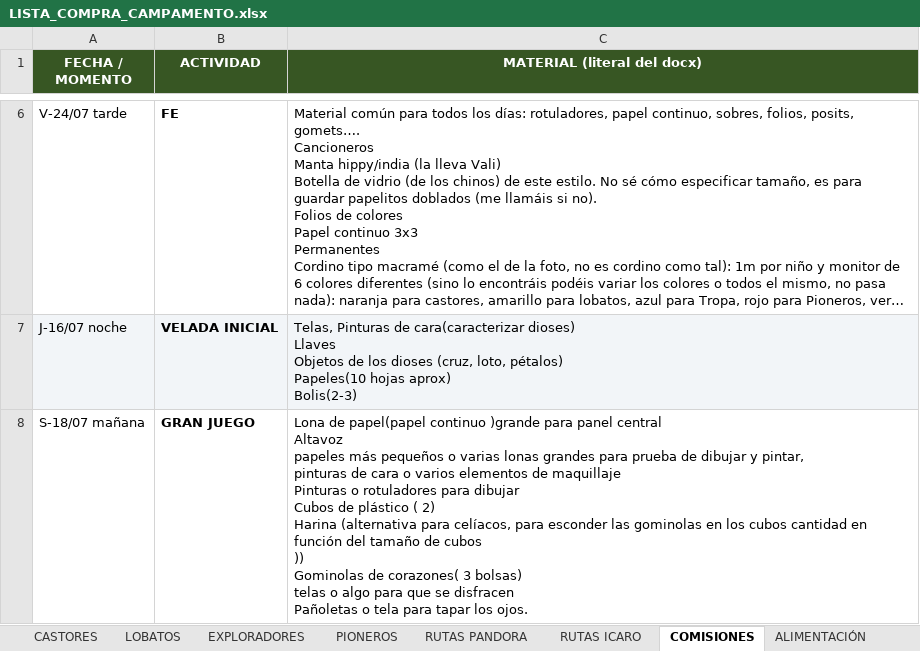
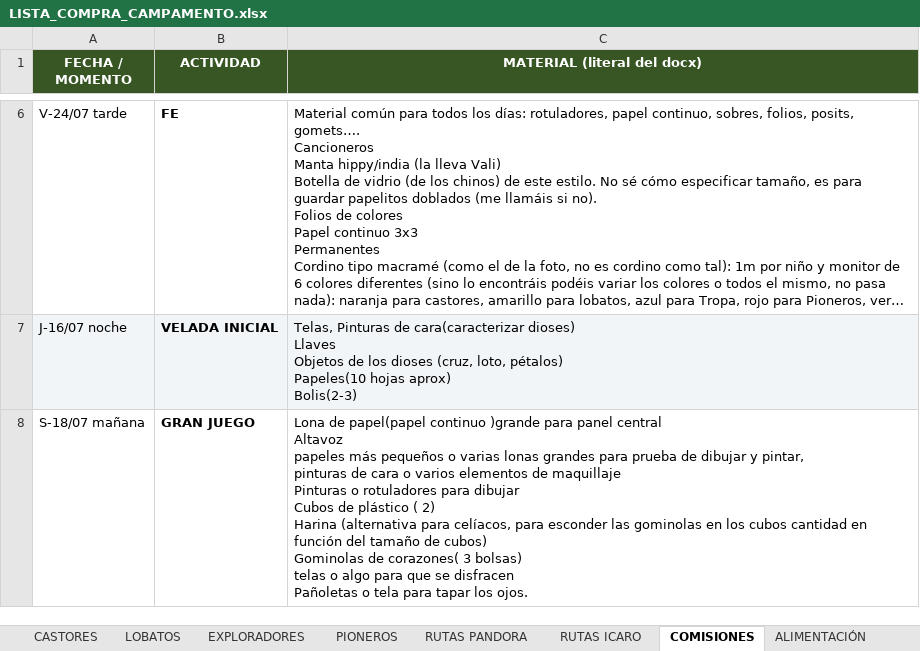
Before and after one commit to FabioBuron/lista-compra-scouts, an Excel workbook: LISTA_COMPRA_CAMPAMENTO.xlsx, sheet COMISIONES, drawn as a sheet; only a part is shown, gaps mark what is left out; long unchanged cells end in …; values as stored, in another font and other column widths than the file's, no borders; ↵ is a line break in a cell; the diff names each change by its address in the sheet, - before the commit and + after, or states it on an @@ line.

Commit message:
fix: add missing morse material and fix split emoticon in comisiones

```diff
--- a/LISTA_COMPRA_CAMPAMENTO.xlsx (sheet COMISIONES)
+++ b/LISTA_COMPRA_CAMPAMENTO.xlsx (sheet COMISIONES)
-C8 (MATERIAL (literal del docx)): …tamaño de cubos ↵ )) ↵ Gominolas de…
+C8 (MATERIAL (literal del docx)): …tamaño de cubos) ↵ Gominolas de…
```
Also changed, not shown: sheet LISTA DE LA COMPRA, sheet EXPLORADORES, sheet ALIMENTACIÓN, 1 other file.
